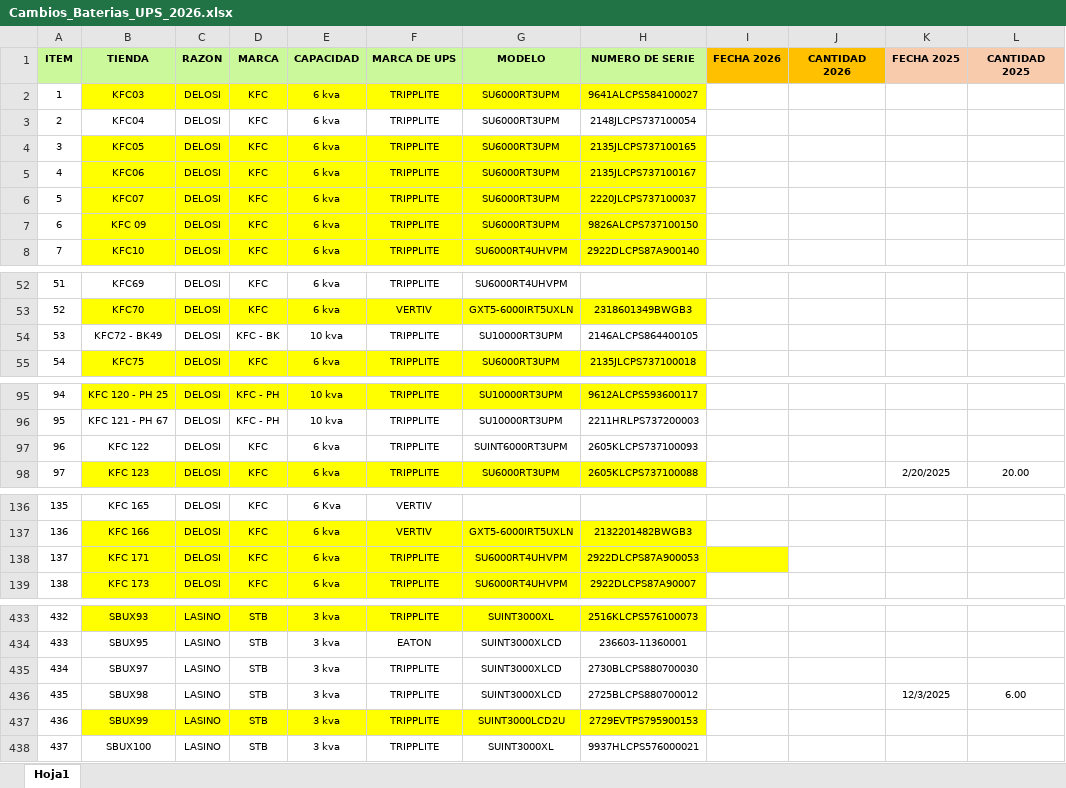
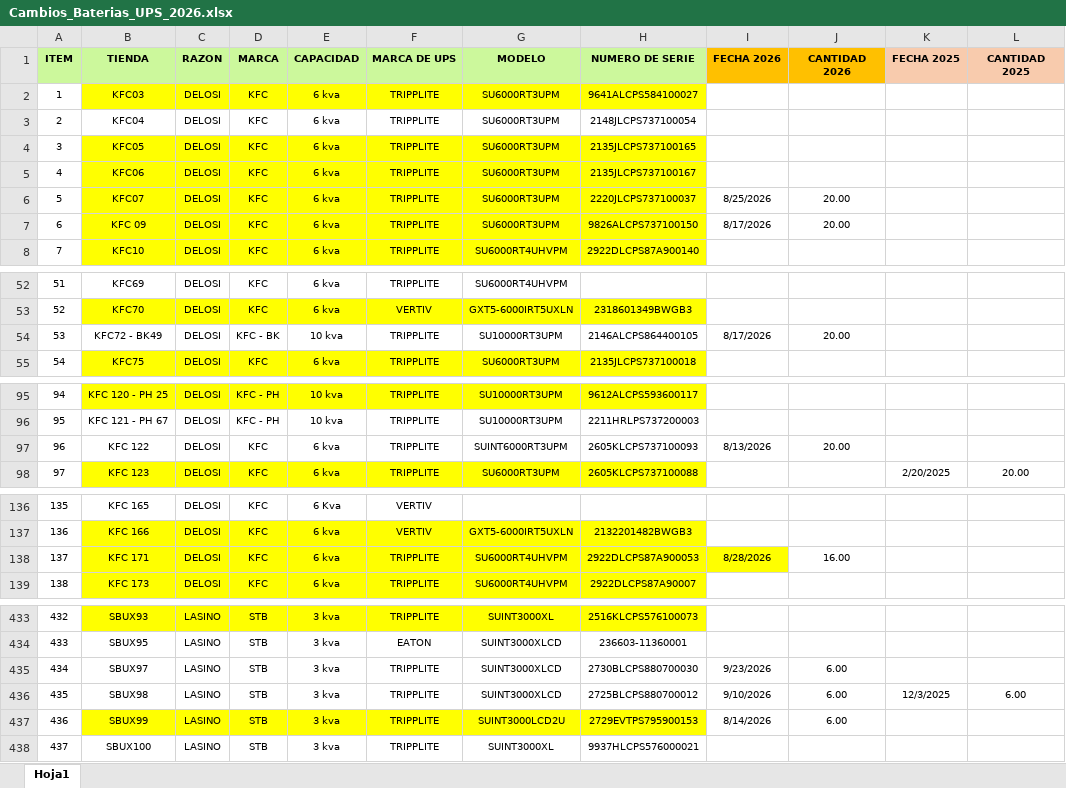
Before and after one commit to edgarcusihuaman1-gif/CONTROL_ACTIVOS_UPS, an Excel workbook: Cambios_Baterias_UPS_2026.xlsx, sheet Hoja1, drawn as a sheet; only a part is shown, gaps mark what is left out; values as stored, in another font and other column widths than the file's, no borders; the diff covers the shown part only; the diff names each change by its address in the sheet, - before the commit and + after, or states it on an @@ line.

```diff
--- a/Cambios_Baterias_UPS_2026.xlsx (sheet Hoja1)
+++ b/Cambios_Baterias_UPS_2026.xlsx (sheet Hoja1)
-I6 (FECHA 2026): (empty)
+I6 (FECHA 2026): 8/25/2026
-J6:J7 (CANTIDAD 2026): (empty)
+J6:J7 (CANTIDAD 2026): 20.00
-I7 (FECHA 2026): (empty)
+I7 (FECHA 2026): 8/17/2026
-I54 (FECHA 2026): (empty)
+I54 (FECHA 2026): 8/17/2026
-J54 (CANTIDAD 2026): (empty)
+J54 (CANTIDAD 2026): 20.00
-I97 (FECHA 2026): (empty)
+I97 (FECHA 2026): 8/13/2026
-J97 (CANTIDAD 2026): (empty)
+J97 (CANTIDAD 2026): 20.00
-I138 (FECHA 2026): (empty)
+I138 (FECHA 2026): 8/28/2026
-J138 (CANTIDAD 2026): (empty)
+J138 (CANTIDAD 2026): 16.00
-I435 (FECHA 2026): (empty)
+I435 (FECHA 2026): 9/23/2026
-J435:J437 (CANTIDAD 2026): (empty)
+J435:J437 (CANTIDAD 2026): 6.00
-I436 (FECHA 2026): (empty)
+I436 (FECHA 2026): 9/10/2026
-I437 (FECHA 2026): (empty)
+I437 (FECHA 2026): 8/14/2026
```
Also changed, not shown: 10 edited cells elsewhere in this sheet, Mantenimiento_UPS_2026.xlsx, 1 other file.
